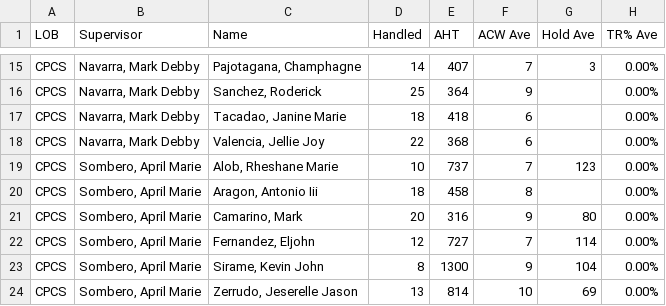
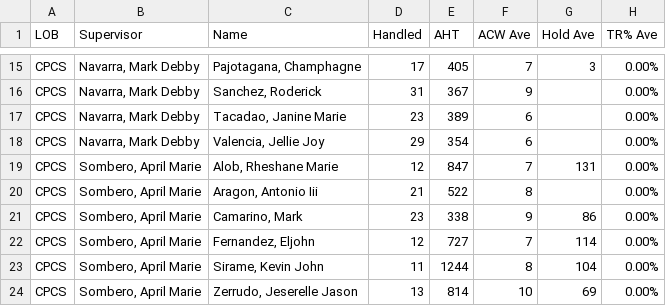
Before and after one commit to mosaicphl/CPCSAHTinterval, a CSV file: cpcs.csv, drawn as a sheet; only a part is shown, gaps mark what is left out; the diff covers the shown part only; the diff names each change by its address in the sheet, - before the commit and + after, or states it on an @@ line.

```diff
--- a/cpcs.csv
+++ b/cpcs.csv
-D15 (Handled): 14
+D15 (Handled): 17
-E15 (AHT): 407
+E15 (AHT): 405
-D16 (Handled): 25
+D16 (Handled): 31
-E16 (AHT): 364
+E16 (AHT): 367
-D17 (Handled): 18
+D17 (Handled): 23
-E17 (AHT): 418
+E17 (AHT): 389
-D18 (Handled): 22
+D18 (Handled): 29
-E18 (AHT): 368
+E18 (AHT): 354
-D19 (Handled): 10
+D19 (Handled): 12
-E19 (AHT): 737
+E19 (AHT): 847
-G19 (Hold Ave): 123
+G19 (Hold Ave): 131
-D20 (Handled): 18
+D20 (Handled): 21
-E20 (AHT): 458
+E20 (AHT): 522
-D21 (Handled): 20
+D21 (Handled): 23
-E21 (AHT): 316
+E21 (AHT): 338
-G21 (Hold Ave): 80
+G21 (Hold Ave): 86
-D23 (Handled): 8
+D23 (Handled): 11
-E23 (AHT): 1300
+E23 (AHT): 1244
-F23 (ACW Ave): 9
+F23 (ACW Ave): 8
```
Also changed, not shown: 31 edited cells elsewhere in this file.
